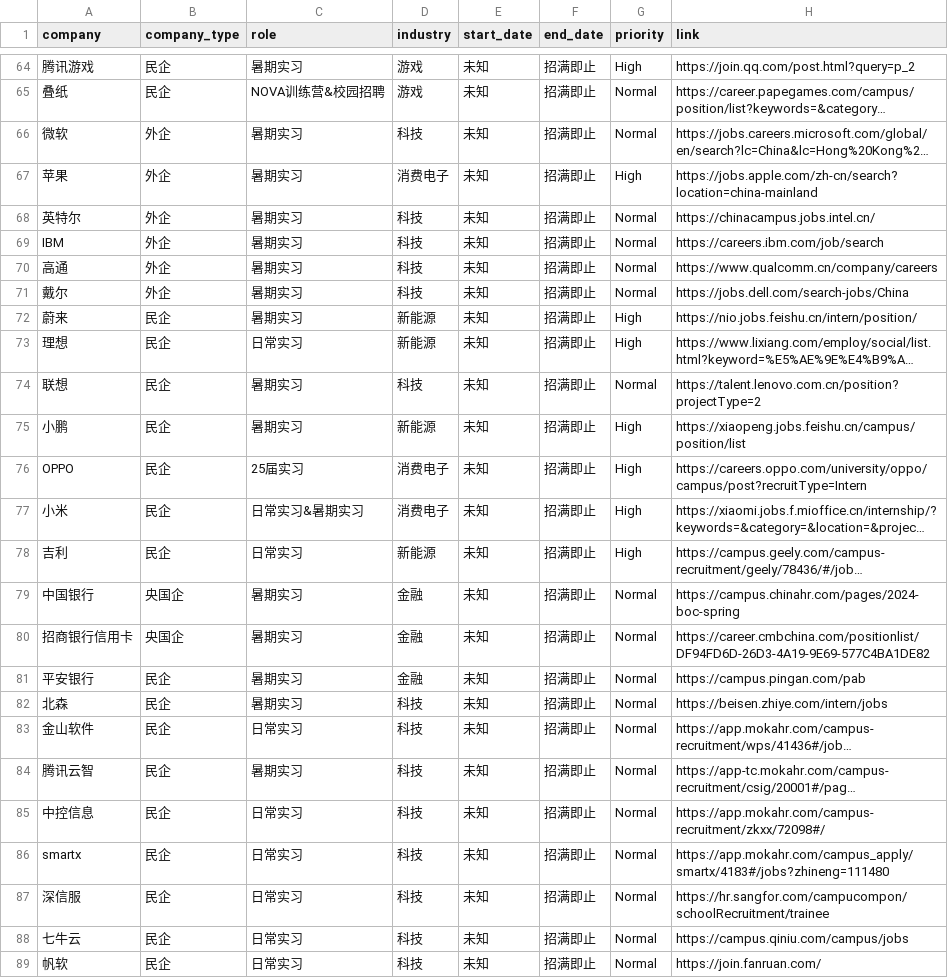
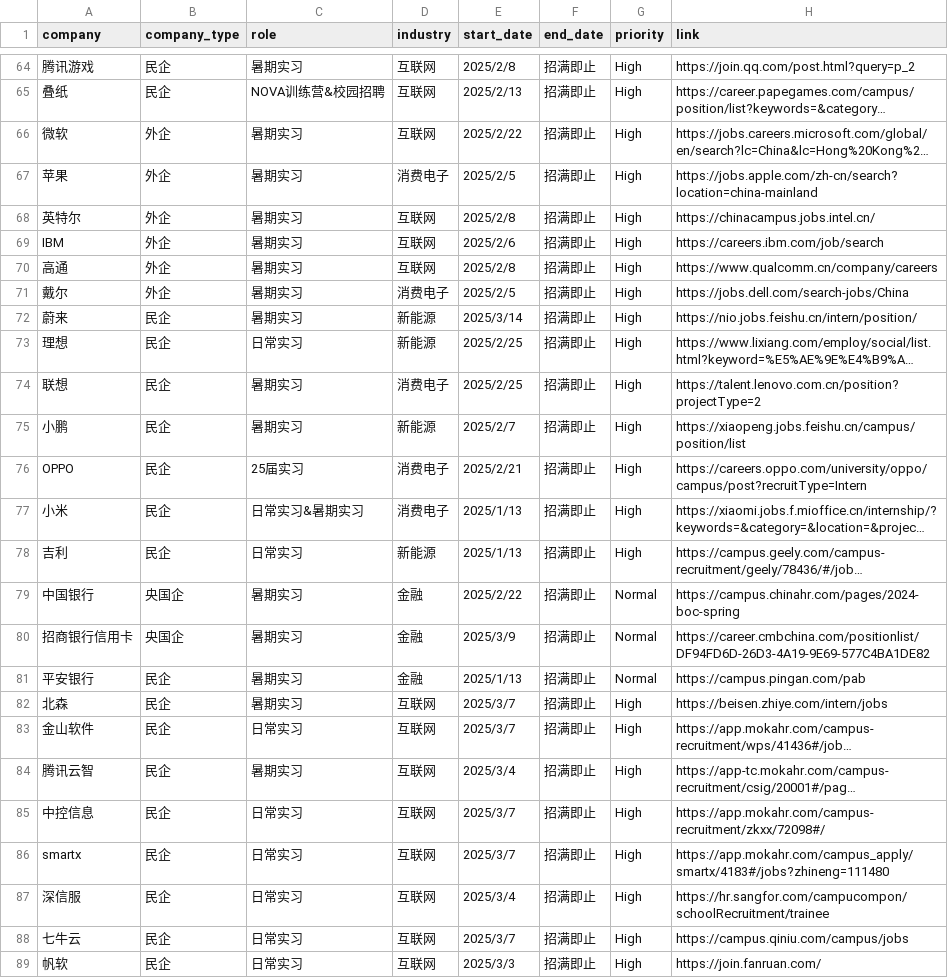
Before and after one commit to renlin414/job-scraper-dashboard, a CSV file: jobs_daily.csv, drawn as a sheet; only a part is shown, gaps mark what is left out; long unchanged cells end in …; the diff covers the shown part only; the diff names each change by its address in the sheet, - before the commit and + after, or states it on an @@ line.

```diff
--- a/jobs_daily.csv
+++ b/jobs_daily.csv
-D64:D65 (industry): 游戏
+D64:D65 (industry): 互联网
-E64 (start_date): 未知
+E64 (start_date): 2025/2/8
-E65 (start_date): 未知
+E65 (start_date): 2025/2/13
-G65:G66 (priority): Normal
+G65:G66 (priority): High
-D66 (industry): 科技
+D66 (industry): 互联网
-E66 (start_date): 未知
+E66 (start_date): 2025/2/22
-E67 (start_date): 未知
+E67 (start_date): 2025/2/5
-D68:D70 (industry): 科技
+D68:D70 (industry): 互联网
-E68 (start_date): 未知
+E68 (start_date): 2025/2/8
-G68:G71 (priority): Normal
+G68:G71 (priority): High
-E69 (start_date): 未知
+E69 (start_date): 2025/2/6
-E70 (start_date): 未知
+E70 (start_date): 2025/2/8
-D71 (industry): 科技
+D71 (industry): 消费电子
-E71 (start_date): 未知
+E71 (start_date): 2025/2/5
-E72 (start_date): 未知
+E72 (start_date): 2025/3/14
-E73:E74 (start_date): 未知
+E73:E74 (start_date): 2025/2/25
-D74 (industry): 科技
+D74 (industry): 消费电子
-G74 (priority): Normal
+G74 (priority): High
-E75 (start_date): 未知
+E75 (start_date): 2025/2/7
-E76 (start_date): 未知
+E76 (start_date): 2025/2/21
-E77:E78 (start_date): 未知
+E77:E78 (start_date): 2025/1/13
-E79 (start_date): 未知
+E79 (start_date): 2025/2/22
-E80 (start_date): 未知
+E80 (start_date): 2025/3/9
-E81 (start_date): 未知
+E81 (start_date): 2025/1/13
-D82:D89 (industry): 科技
+D82:D89 (industry): 互联网
-E82:E83 (start_date): 未知
+E82:E83 (start_date): 2025/3/7
-G82:G89 (priority): Normal
+G82:G89 (priority): High
-E84 (start_date): 未知
+E84 (start_date): 2025/3/4
-E85:E86 (start_date): 未知
+E85:E86 (start_date): 2025/3/7
-E87 (start_date): 未知
+E87 (start_date): 2025/3/4
-E88 (start_date): 未知
+E88 (start_date): 2025/3/7
-E89 (start_date): 未知
+E89 (start_date): 2025/3/3
```
Also changed, not shown: 60 edited cells elsewhere in this file.
